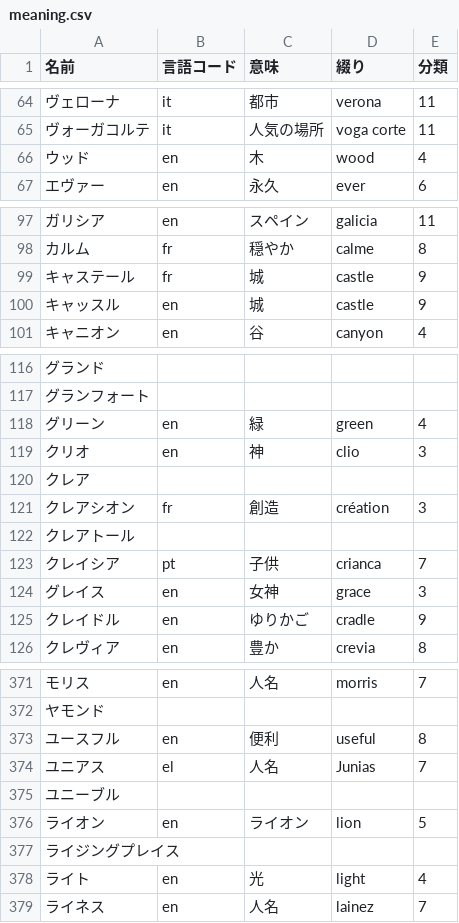
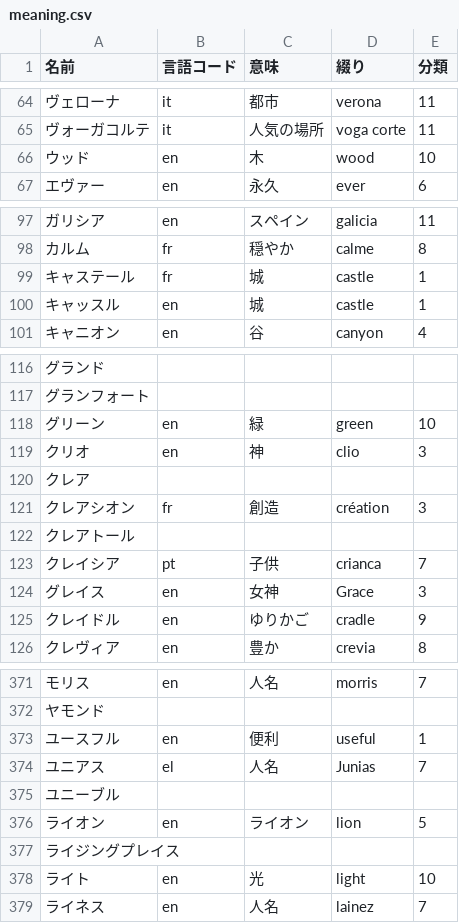
Before and after one commit to azuma164/House-App, a CSV file: zoom/meaning.csv, drawn as a sheet; only a part is shown, gaps mark what is left out; the diff covers the shown part only.

```diff
--- a/zoom/meaning.csv
+++ b/zoom/meaning.csv
@@ -65,3 +65,3 @@
 ヴォーガコルテ,it,人気の場所,voga corte,11
-ウッド,en,木,wood,4
+ウッド,en,木,wood,10
 エヴァー,en,永久,ever,6
@@ -98,4 +98,4 @@
 カルム,fr,穏やか,calme,8
-キャステール,fr,城,castle,9
-キャッスル,en,城,castle,9
+キャステール,fr,城,castle,1
+キャッスル,en,城,castle,1
 キャニオン,en,谷,canyon,4
@@ -117,3 +117,3 @@
 グランフォート,,,,
-グリーン,en,緑,green,4
+グリーン,en,緑,green,10
 クリオ,en,神,clio,3
@@ -123,3 +123,3 @@
 クレイシア,pt,子供,crianca,7
-グレイス,en,女神,grace,3
+グレイス,en,女神,Grace,3
 クレイドル,en,ゆりかご,cradle,9
@@ -372,3 +372,3 @@
 ヤモンド,,,,
-ユースフル,en,便利,useful,8
+ユースフル,en,便利,useful,1
 ユニアス,el,人名,Junias,7
@@ -377,3 +377,3 @@
 ライジングプレイス,,,,
-ライト,en,光,light,4
+ライト,en,光,light,10
 ライネス,en,人名,lainez,7
```
Also changed, not shown: 28 edited cells elsewhere in this file, 12 other files.
